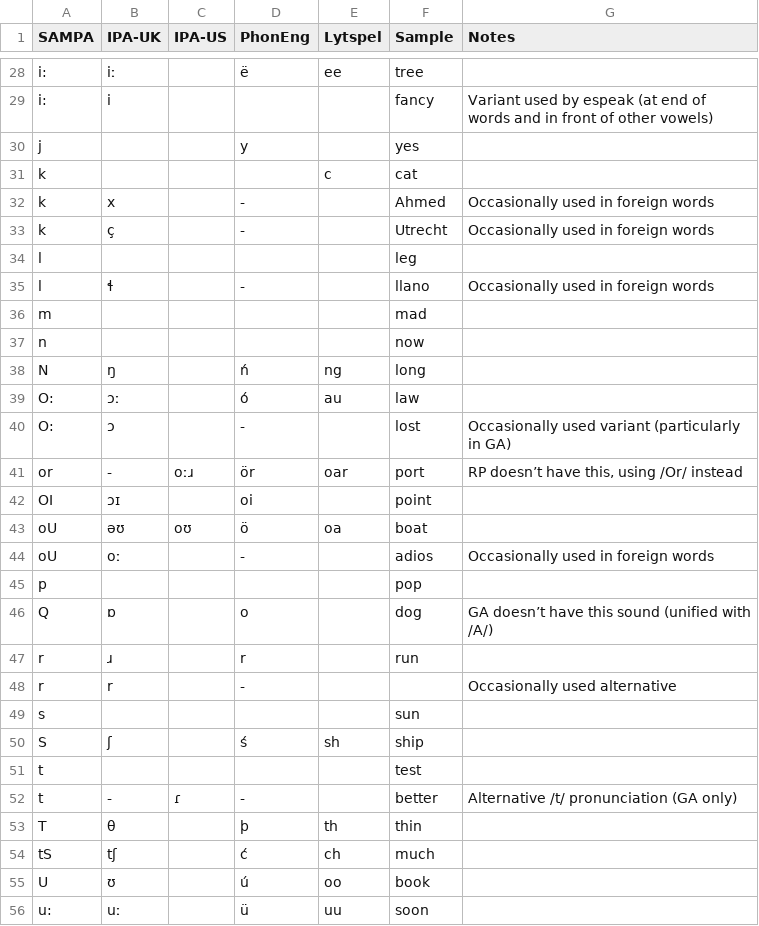
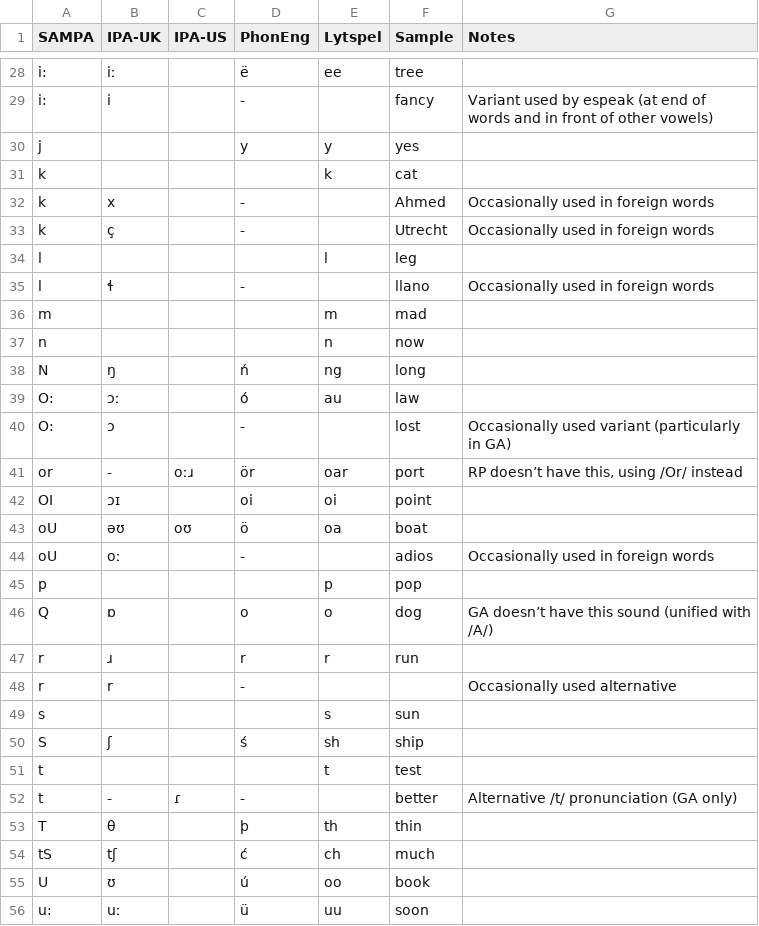
Before and after one commit to ChristianSi/lytspel, a CSV file: data/phoneme-map.csv, drawn as a sheet; only a part is shown, gaps mark what is left out; the diff covers the shown part only; the diff names each change by its address in the sheet, - before the commit and + after, or states it on an @@ line.

Commit message:
Fix entries to conversion to Lytspel

```diff
--- a/data/phoneme-map.csv
+++ b/data/phoneme-map.csv
-D29 (PhonEng): (empty)
+D29 (PhonEng): -
-E30 (Lytspel): (empty)
+E30 (Lytspel): y
-E31 (Lytspel): c
+E31 (Lytspel): k
-E34 (Lytspel): (empty)
+E34 (Lytspel): l
-E36 (Lytspel): (empty)
+E36 (Lytspel): m
-E37 (Lytspel): (empty)
+E37 (Lytspel): n
-E42 (Lytspel): (empty)
+E42 (Lytspel): oi
-E45 (Lytspel): (empty)
+E45 (Lytspel): p
-E46 (Lytspel): (empty)
+E46 (Lytspel): o
-E47 (Lytspel): (empty)
+E47 (Lytspel): r
-E49 (Lytspel): (empty)
+E49 (Lytspel): s
-E51 (Lytspel): (empty)
+E51 (Lytspel): t
```
Also changed, not shown: 23 edited cells elsewhere in this file.
